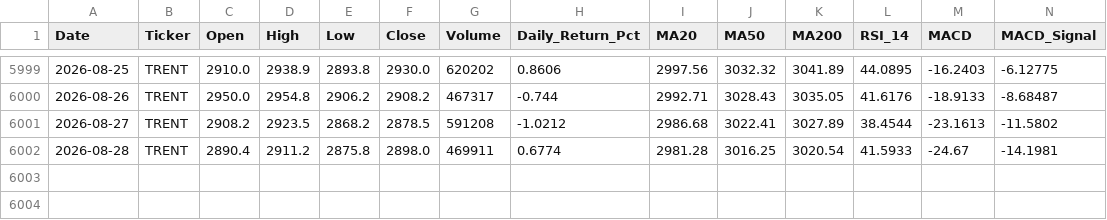
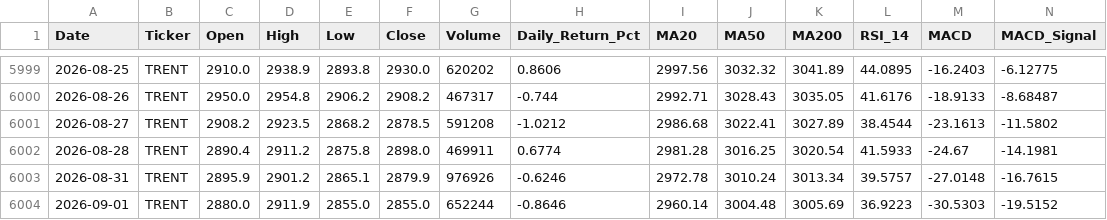
Before and after one commit to wimpypython/nifty-stock-intelligence, a CSV file: data/historical/TRENT.csv, drawn as a sheet; only a part is shown, gaps mark what is left out; rows hold the shown columns only; the diff names each change by its address in the sheet, - before the commit and + after, or states it on an @@ line.

```diff
--- a/data/historical/TRENT.csv
+++ b/data/historical/TRENT.csv
+row 6003: 2026-08-31 | TRENT | 2895.9 | 2901.2 | 2865.1 | 2879.9 | 976926 | -0.6246 | 2972.78 | 3010.24 | 3013.34 | 39.5757 | -27.0148 | -16.7615
+row 6004: 2026-09-01 | TRENT | 2880.0 | 2911.9 | 2855.0 | 2855.0 | 652244 | -0.8646 | 2960.14 | 3004.48 | 3005.69 | 36.9223 | -30.5303 | -19.5152
```
Also changed, not shown: data/historical/APOLLOHOSP.csv, data/historical/BAJAJ-AUTO.csv, 51 other files.
